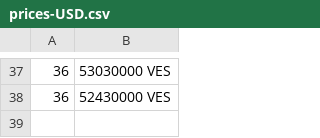
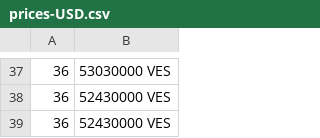
Before and after one commit to AltuOs/merida-june-6-2024, a CSV file: prices-USD.csv, drawn as a sheet; only a part is shown, gaps mark what is left out.

```diff
--- a/prices-USD.csv
+++ b/prices-USD.csv
@@ -38 +38,2 @@
  36,52430000 VES
+ 36,52430000 VES
```
